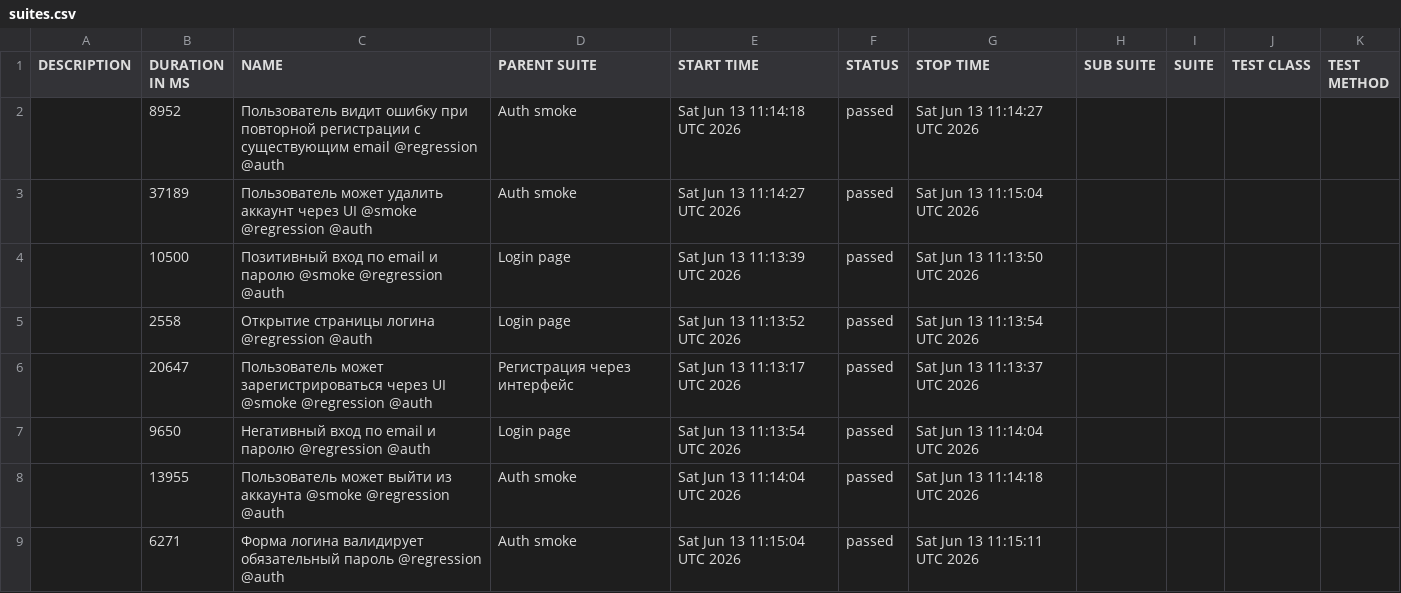
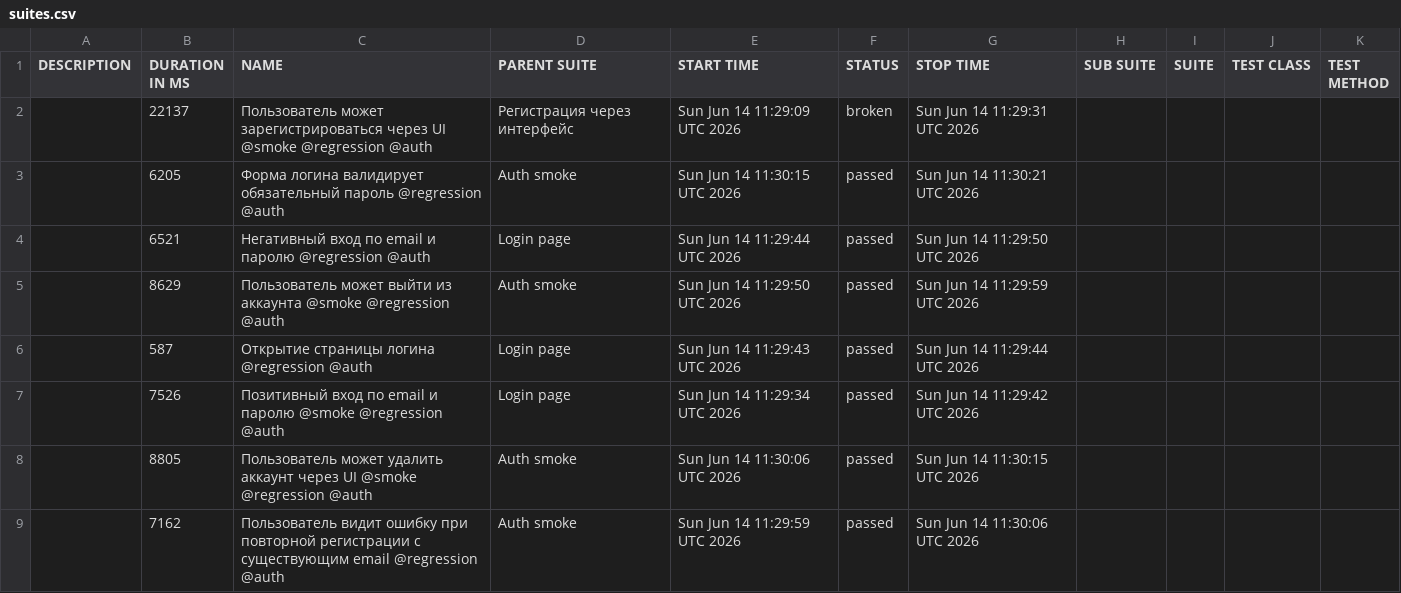
Before and after one commit to borbkin/e2e-codecept, a CSV file: data/suites.csv, drawn as a sheet.

```diff
--- a/data/suites.csv
+++ b/data/suites.csv
@@ -1,9 +1,9 @@
 "DESCRIPTION","DURATION IN MS","NAME","PARENT SUITE","START TIME","STATUS","STOP TIME","SUB SUITE","SUITE","TEST CLASS","TEST METHOD"
-"","8952","Пользователь видит ошибку при повторной регистрации с существующим email @regression @auth","Auth smoke","Sat Jun 13 11:14:18 UTC 2026","passed","Sat Jun 13 11:14:27 UTC 2026","","","",""
-"","37189","Пользователь может удалить аккаунт через UI @smoke @regression @auth","Auth smoke","Sat Jun 13 11:14:27 UTC 2026","passed","Sat Jun 13 11:15:04 UTC 2026","","","",""
-"","10500","Позитивный вход по email и паролю @smoke @regression @auth","Login page","Sat Jun 13 11:13:39 UTC 2026","passed","Sat Jun 13 11:13:50 UTC 2026","","","",""
-"","2558","Открытие страницы логина @regression @auth","Login page","Sat Jun 13 11:13:52 UTC 2026","passed","Sat Jun 13 11:13:54 UTC 2026","","","",""
-"","20647","Пользователь может зарегистрироваться через UI @smoke @regression @auth","Регистрация через интерфейс","Sat Jun 13 11:13:17 UTC 2026","passed","Sat Jun 13 11:13:37 UTC 2026","","","",""
-"","9650","Негативный вход по email и паролю @regression @auth","Login page","Sat Jun 13 11:13:54 UTC 2026","passed","Sat Jun 13 11:14:04 UTC 2026","","","",""
-"","13955","Пользователь может выйти из аккаунта @smoke @regression @auth","Auth smoke","Sat Jun 13 11:14:04 UTC 2026","passed","Sat Jun 13 11:14:18 UTC 2026","","","",""
-"","6271","Форма логина валидирует обязательный пароль @regression @auth","Auth smoke","Sat Jun 13 11:15:04 UTC 2026","passed","Sat Jun 13 11:15:11 UTC 2026","","","",""
+"","22137","Пользователь может зарегистрироваться через UI @smoke @regression @auth","Регистрация через интерфейс","Sun Jun 14 11:29:09 UTC 2026","broken","Sun Jun 14 11:29:31 UTC 2026","","","",""
+"","6205","Форма логина валидирует обязательный пароль @regression @auth","Auth smoke","Sun Jun 14 11:30:15 UTC 2026","passed","Sun Jun 14 11:30:21 UTC 2026","","","",""
+"","6521","Негативный вход по email и паролю @regression @auth","Login page","Sun Jun 14 11:29:44 UTC 2026","passed","Sun Jun 14 11:29:50 UTC 2026","","","",""
+"","8629","Пользователь может выйти из аккаунта @smoke @regression @auth","Auth smoke","Sun Jun 14 11:29:50 UTC 2026","passed","Sun Jun 14 11:29:59 UTC 2026","","","",""
+"","587","Открытие страницы логина @regression @auth","Login page","Sun Jun 14 11:29:43 UTC 2026","passed","Sun Jun 14 11:29:44 UTC 2026","","","",""
+"","7526","Позитивный вход по email и паролю @smoke @regression @auth","Login page","Sun Jun 14 11:29:34 UTC 2026","passed","Sun Jun 14 11:29:42 UTC 2026","","","",""
+"","8805","Пользователь может удалить аккаунт через UI @smoke @regression @auth","Auth smoke","Sun Jun 14 11:30:06 UTC 2026","passed","Sun Jun 14 11:30:15 UTC 2026","","","",""
+"","7162","Пользователь видит ошибку при повторной регистрации с существующим email @regression @auth","Auth smoke","Sun Jun 14 11:29:59 UTC 2026","passed","Sun Jun 14 11:30:06 UTC 2026","","","",""
```
Also changed, not shown: 40 other files.
